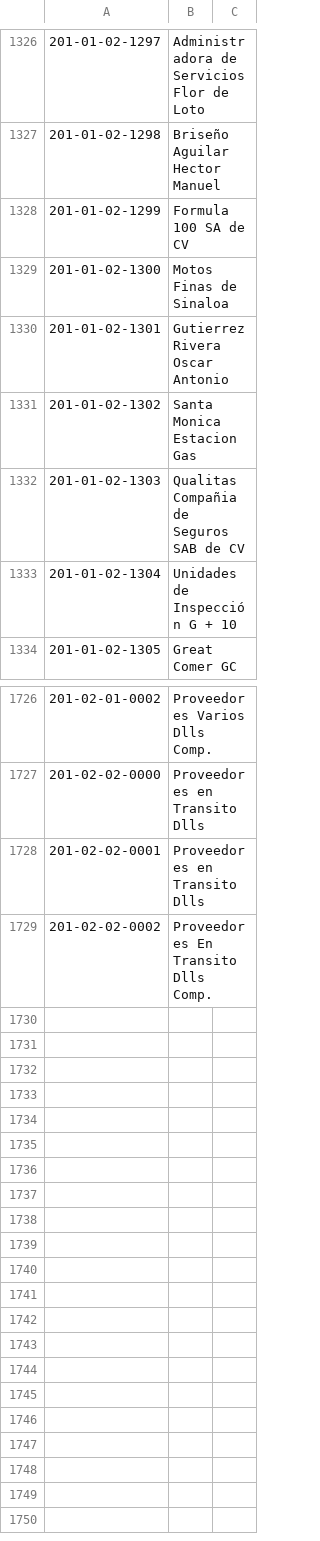
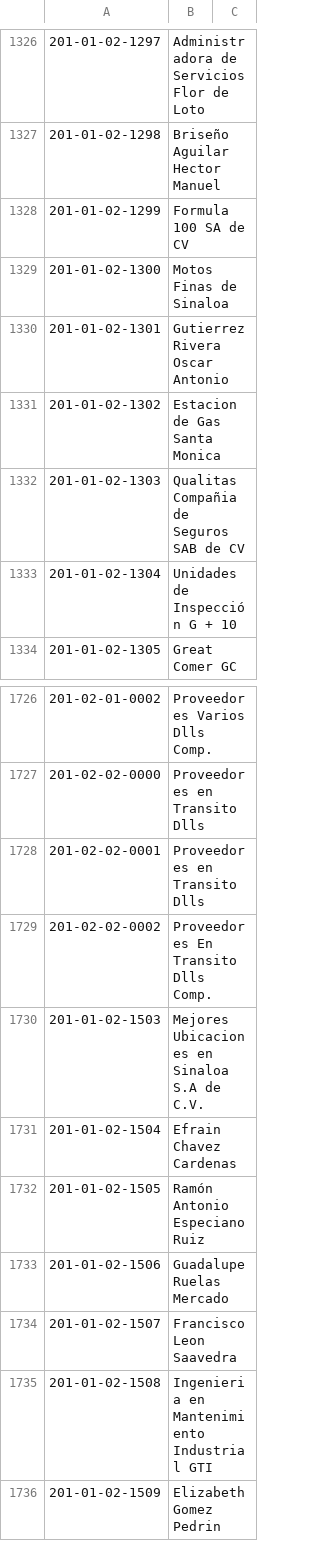
Before and after one commit to Anibal-F/RPA_SIPP-Petroplazas_Distribucion, a CSV file: CuentasContables/Cuentas_Proveedores.csv, drawn as a sheet; only a part is shown, gaps mark what is left out.

```diff
--- a/CuentasContables/Cuentas_Proveedores.csv
+++ b/CuentasContables/Cuentas_Proveedores.csv
@@ -1330,3 +1330,3 @@
 201-01-02-1301,Gutierrez Rivera Oscar Antonio
-201-01-02-1302,Santa Monica Estacion Gas
+201-01-02-1302,Estacion de Gas Santa Monica
 201-01-02-1303,Qualitas Compañia de Seguros SAB de CV
@@ -1729 +1729,8 @@
 201-02-02-0002,Proveedores En Transito Dlls Comp.
+201-01-02-1503,Mejores Ubicaciones en Sinaloa S.A de C.V.
+201-01-02-1504,Efrain Chavez Cardenas
+201-01-02-1505,Ramón Antonio Especiano Ruiz
+201-01-02-1506,Guadalupe Ruelas Mercado
+201-01-02-1507,Francisco Leon Saavedra
+201-01-02-1508,Ingenieria en Mantenimiento Industrial GTI
+201-01-02-1509,Elizabeth Gomez Pedrin
```
Also changed, not shown: 5 other files.
